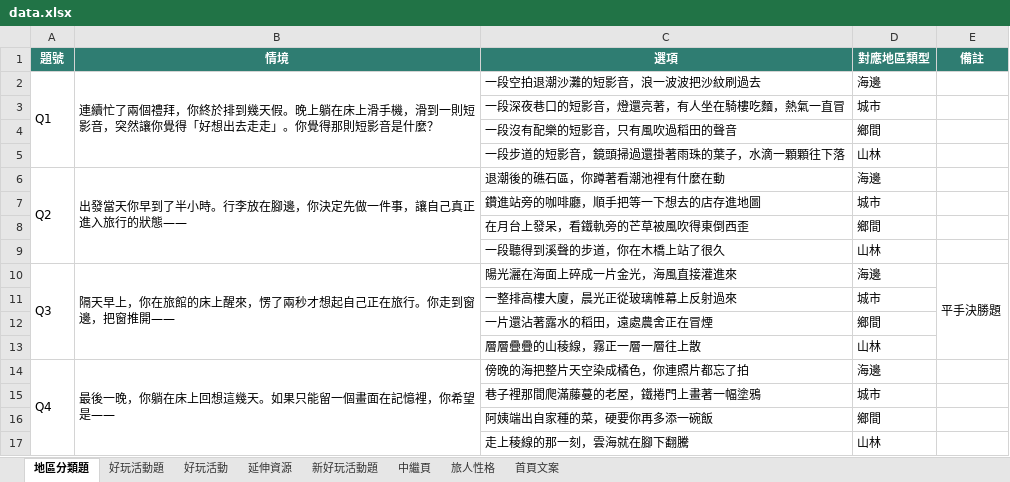
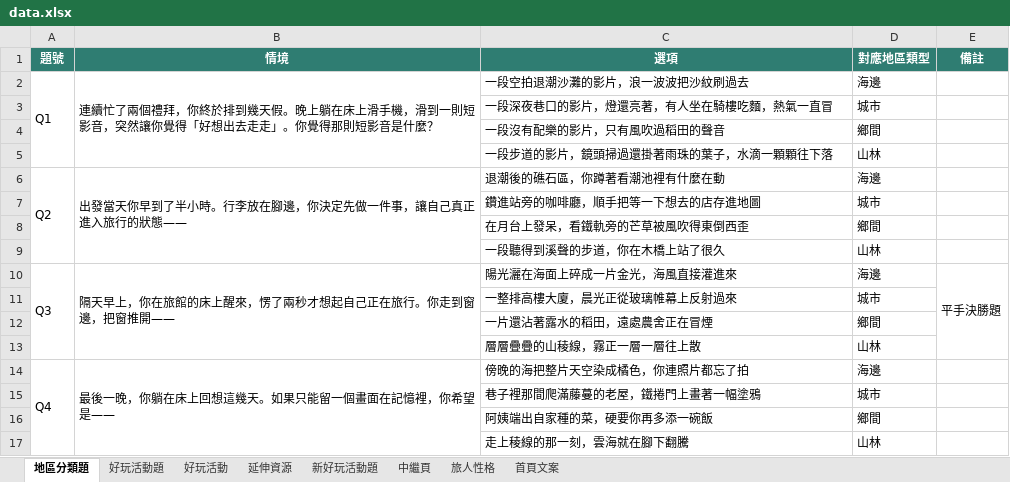
Before and after one commit to leyna1118/yllproject-taiwan_environment_quiz, an Excel workbook: data.xlsx, sheet 地區分類題, drawn as a sheet; values as stored, in another font and other column widths than the file's, no borders; the diff names each change by its address in the sheet, - before the commit and + after, or states it on an @@ line.

```diff
--- a/data.xlsx (sheet 地區分類題)
+++ b/data.xlsx (sheet 地區分類題)
-C2 (選項): 一段空拍退潮沙灘的短影音，浪一波波把沙紋刷過去
+C2 (選項): 一段空拍退潮沙灘的影片，浪一波波把沙紋刷過去
-C3 (選項): 一段深夜巷口的短影音，燈還亮著，有人坐在騎樓吃麵，熱氣一直冒
+C3 (選項): 一段深夜巷口的影片，燈還亮著，有人坐在騎樓吃麵，熱氣一直冒
-C4 (選項): 一段沒有配樂的短影音，只有風吹過稻田的聲音
+C4 (選項): 一段沒有配樂的影片，只有風吹過稻田的聲音
-C5 (選項): 一段步道的短影音，鏡頭掃過還掛著雨珠的葉子，水滴一顆顆往下落
+C5 (選項): 一段步道的影片，鏡頭掃過還掛著雨珠的葉子，水滴一顆顆往下落
```
Also changed, not shown: 1 other file.
